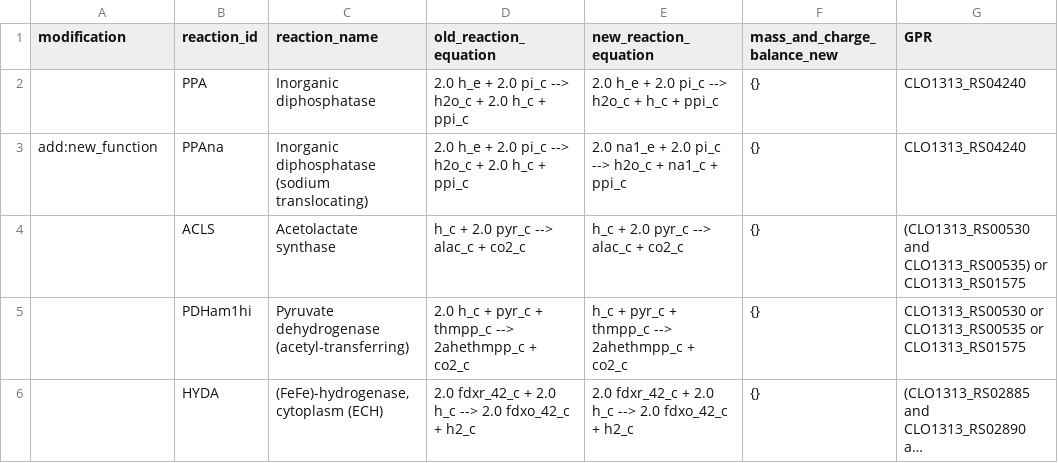
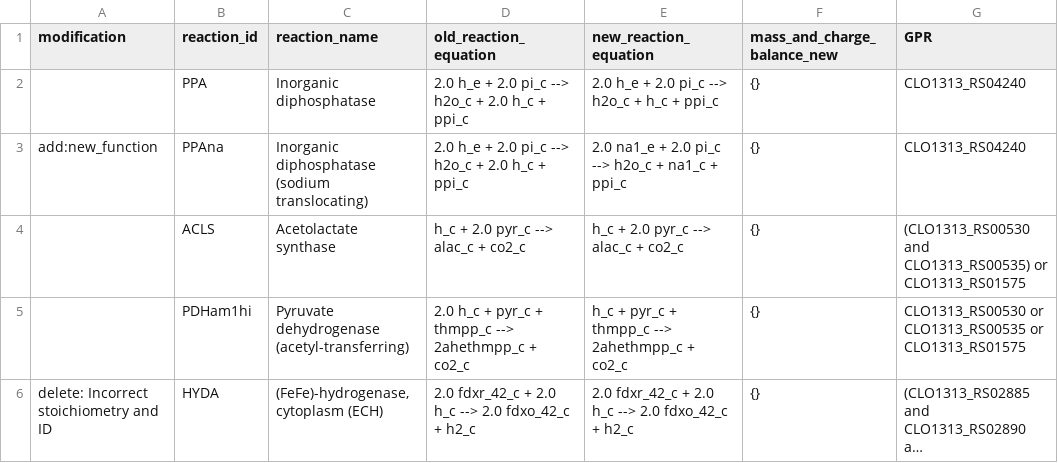
Before and after one commit to TrinhLab/ctherm-gem, a CSV file: iSG/basic_model_curation_reactions_curated.csv, drawn as a sheet; only a part is shown; long unchanged cells end in …; the diff covers the shown part only; the diff names each change by its address in the sheet, - before the commit and + after, or states it on an @@ line.

Commit message:
curation: fix #48

```diff
--- a/iSG/basic_model_curation_reactions_curated.csv
+++ b/iSG/basic_model_curation_reactions_curated.csv
-A6 (modification): (empty)
+A6 (modification): delete: Incorrect stoichiometry and ID
```
Also changed, not shown: 1 added row and 3 edited cells elsewhere in this file, 2 other files.
